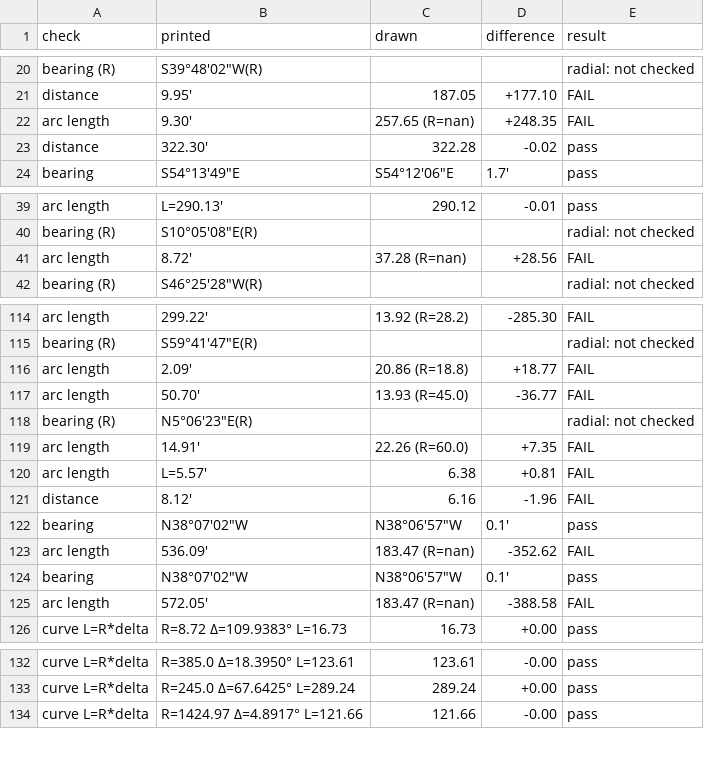
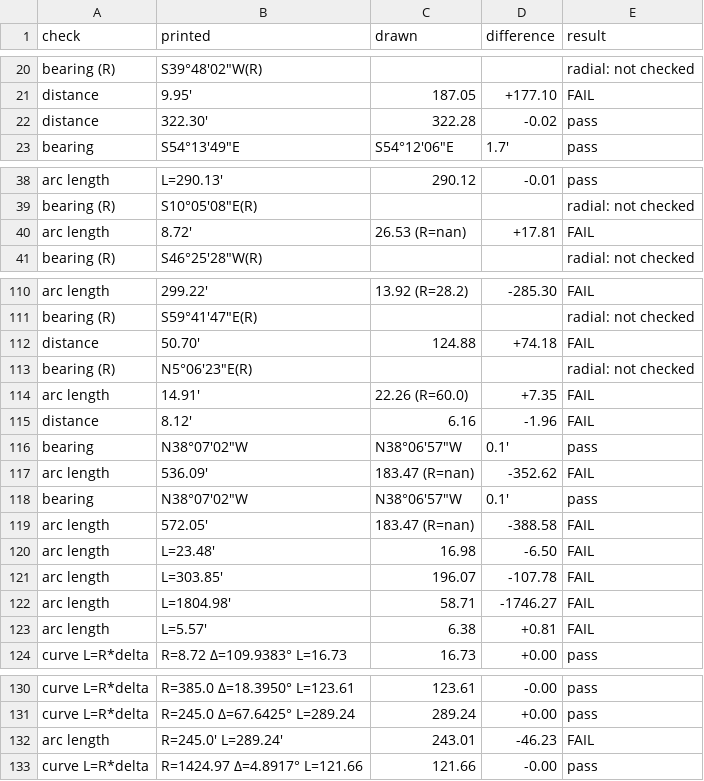
Before and after one commit to j-rmccrery/caltrans, a CSV file: spike/out/r_10434_001_2020-09-16/checks.csv, drawn as a sheet; only a part is shown, gaps mark what is left out; removed rows and columns are numbered as before the commit, all else as after; the diff names each change by its address in the sheet, - before the commit and + after, or states it on an @@ line.

```diff
--- a/spike/out/r_10434_001_2020-09-16/checks.csv
+++ b/spike/out/r_10434_001_2020-09-16/checks.csv
-row 22: arc length | 9.30' | 257.65 (R=nan) | +248.35 | FAIL
-C40 (drawn): 37.28 (R=nan)
+C40 (drawn): 26.53 (R=nan)
-D40 (difference): +28.56
+D40 (difference): +17.81
-row 116: arc length | 2.09' | 20.86 (R=18.8) | +18.77 | FAIL
-row 117: arc length | 50.70' | 13.93 (R=45.0) | -36.77 | FAIL
+row 112: distance | 50.70' | 124.88 | +74.18 | FAIL
@@ row 79 moved to row 120: arc length @@
@@ row 103 moved to row 121: arc length @@
@@ row 104 moved to row 122: arc length @@
@@ row 120 moved to row 123: arc length @@
+row 132: arc length | R=245.0' L=289.24' | 243.01 | -46.23 | FAIL
```
Also changed, not shown: spike/out/bench.csv, spike/out/checks.csv, 14 other files.
